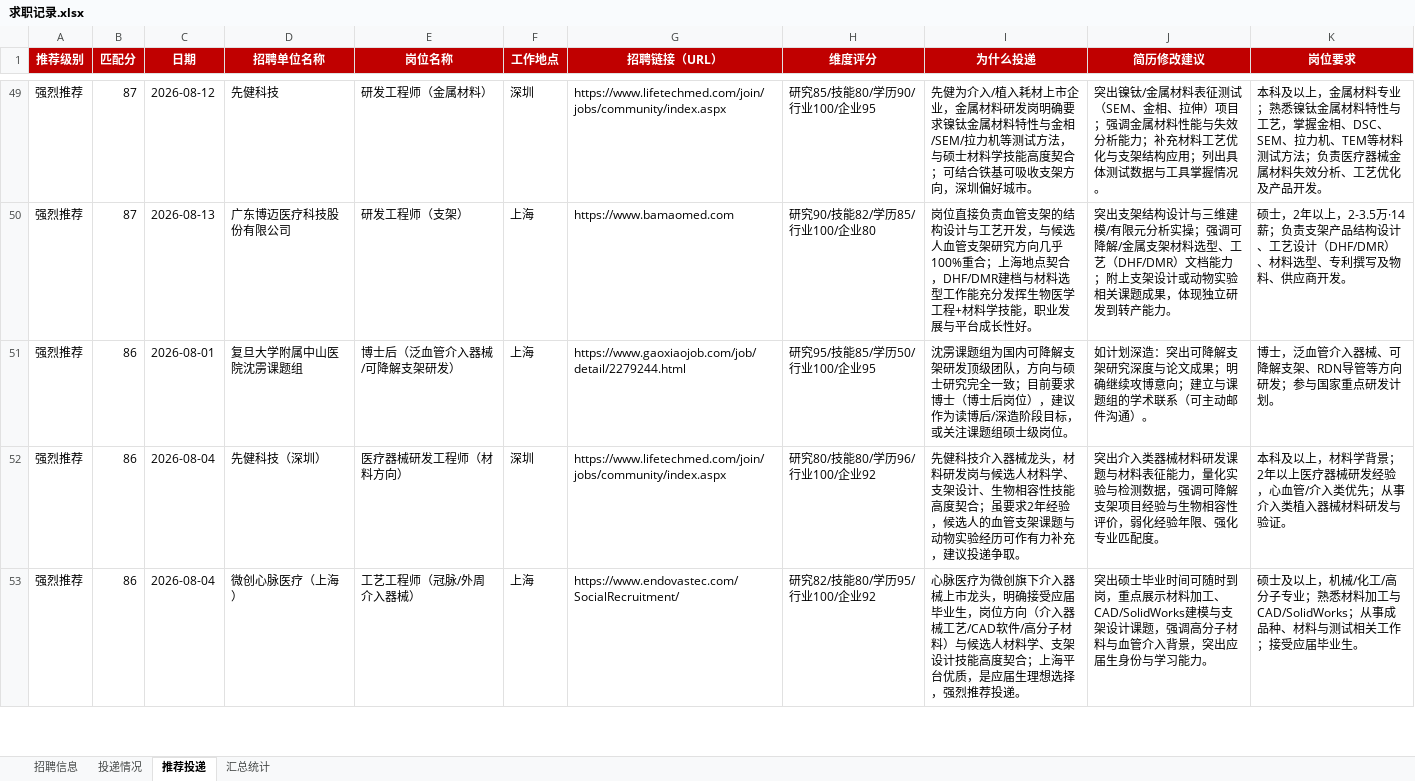
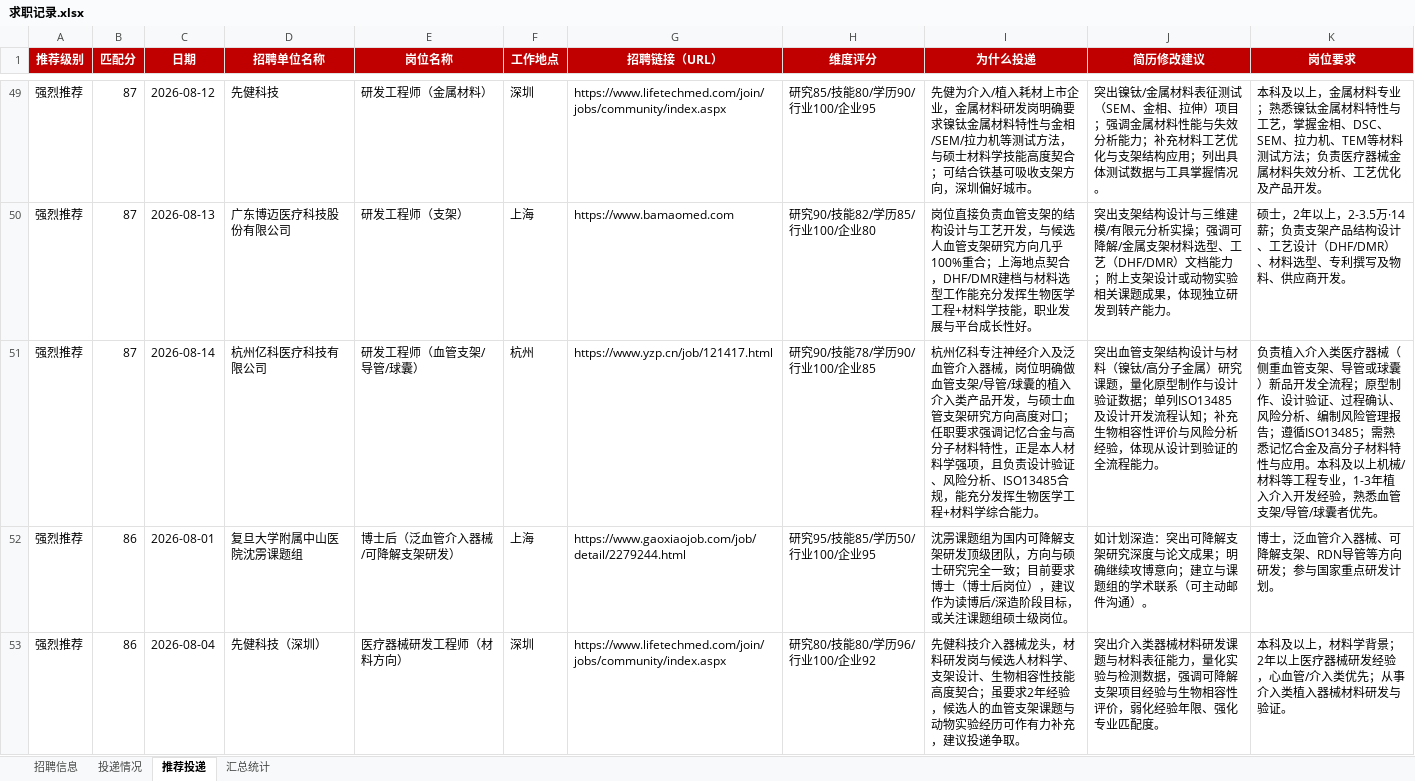
Before and after one commit to Zhengjinweizai/ob-search-vascular-stent, an Excel workbook: 求职记录.xlsx, sheet 推荐投递, drawn as a sheet; only a part is shown, gaps mark what is left out; the shorter side is filled out with more unchanged rows; values as stored, in another font and other column widths than the file's, no borders; the diff covers the shown part only; the diff names each change by its address in the sheet, - before the commit and + after, or states it on an @@ line.

```diff
--- a/求职记录.xlsx (sheet 推荐投递)
+++ b/求职记录.xlsx (sheet 推荐投递)
+row 51: 强烈推荐 | 87 | 2026-08-14 | 杭州亿科医疗科技有限公司 | 研发工程师（血管支架/导管/球囊） | 杭州 | https://www.yzp.cn/job/121417.html | 研究90/技能78/学历90/行业100/企业85 | 杭州亿科专注神经介入及泛血管介入器械，岗位明确做血管支架/导管/球囊的植入介入类产品开发，与硕士血管支架研究方向高度对口；任职要求强调记忆合金与高分子材料特性，正是本人材料学强项，且负责设计验证、风险分析、ISO13485合规，能充分发挥生物医学工程+材料学综合能力。 | 突出血管支架结构设计与材料（镍钛/高分子金属）研究课题，量化原型制作与设计验证数据；单列ISO13485及设计开发流程认知；补充生物相容性评价与风险分析经验，体现从设计到验证的全流程能力。 | 负责植入介入类医疗器械（侧重血管支架、导管或球囊）新品开发全流程；原型制作、设计验证、过程确认、风险分析、编制风险管理报告；遵循ISO13485；需熟悉记忆合金及高分子材料特性与应用。本科及以上机械/材料等工程专业，1-3年植入介入开发经验，熟悉血管支架/导管/球囊者优先。
```
Also changed, not shown: 1 added row elsewhere in this sheet, sheet 招聘信息, sheet 汇总统计, 2 other files.
